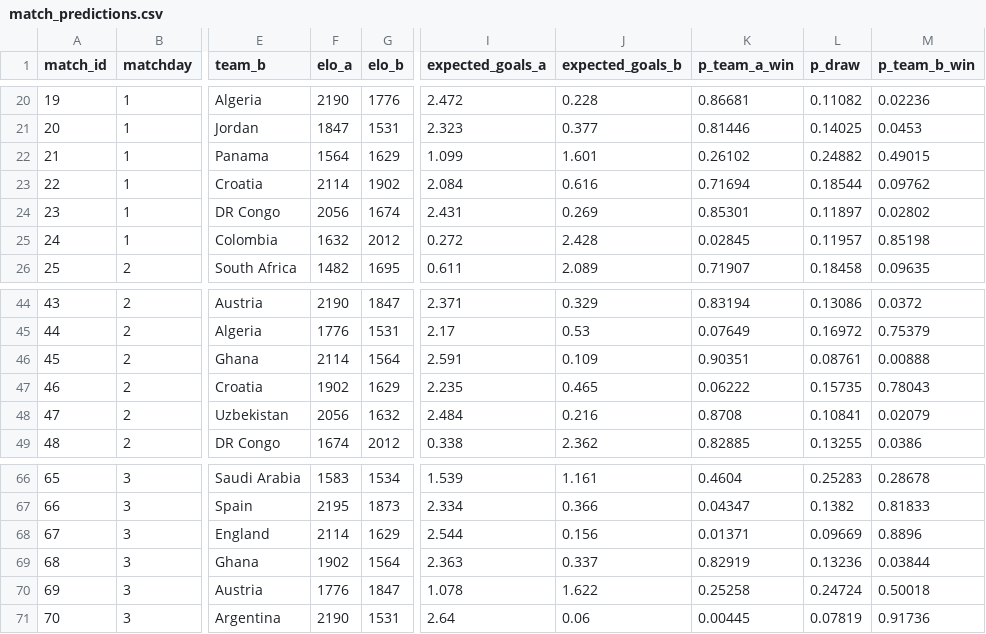
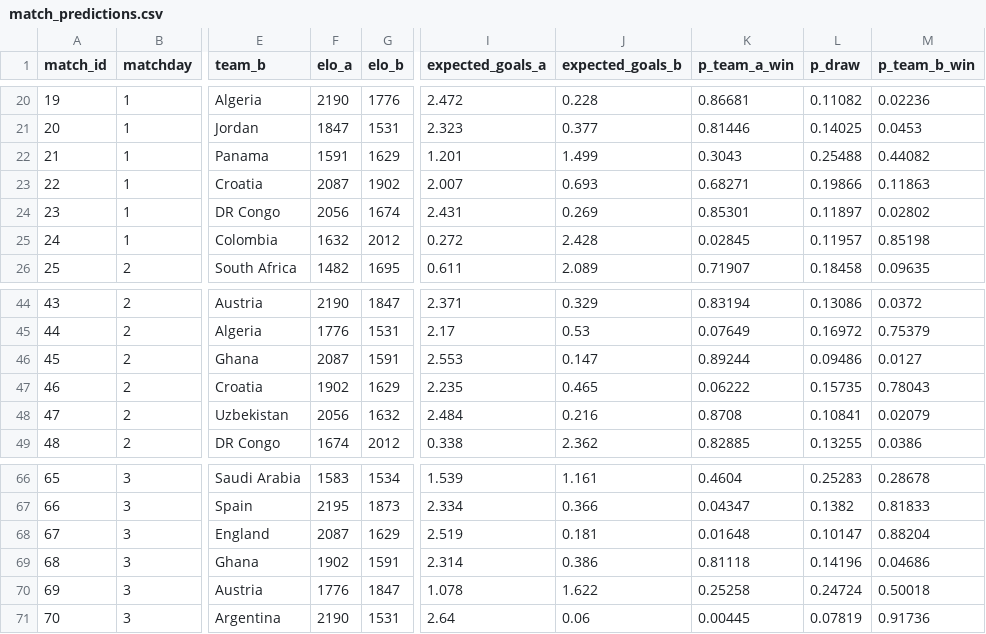
Before and after one commit to ieuyar/WC26, a CSV file: simulation_output/match_predictions.csv, drawn as a sheet; only a part is shown, gaps mark what is left out; the diff names each change by its address in the sheet, - before the commit and + after, or states it on an @@ line.

```diff
--- a/simulation_output/match_predictions.csv
+++ b/simulation_output/match_predictions.csv
-F22 (elo_a): 1564
+F22 (elo_a): 1591
-I22 (expected_goals_a): 1.099
+I22 (expected_goals_a): 1.201
-J22 (expected_goals_b): 1.601
+J22 (expected_goals_b): 1.499
-K22 (p_team_a_win): 0.26102
+K22 (p_team_a_win): 0.3043
-L22 (p_draw): 0.24882
+L22 (p_draw): 0.25488
-M22 (p_team_b_win): 0.49015
+M22 (p_team_b_win): 0.44082
-F23 (elo_a): 2114
+F23 (elo_a): 2087
-I23 (expected_goals_a): 2.084
+I23 (expected_goals_a): 2.007
-J23 (expected_goals_b): 0.616
+J23 (expected_goals_b): 0.693
-K23 (p_team_a_win): 0.71694
+K23 (p_team_a_win): 0.68271
-L23 (p_draw): 0.18544
+L23 (p_draw): 0.19866
-M23 (p_team_b_win): 0.09762
+M23 (p_team_b_win): 0.11863
-F46 (elo_a): 2114
+F46 (elo_a): 2087
-G46 (elo_b): 1564
+G46 (elo_b): 1591
-I46 (expected_goals_a): 2.591
+I46 (expected_goals_a): 2.553
-J46 (expected_goals_b): 0.109
+J46 (expected_goals_b): 0.147
-K46 (p_team_a_win): 0.90351
+K46 (p_team_a_win): 0.89244
-L46 (p_draw): 0.08761
+L46 (p_draw): 0.09486
-M46 (p_team_b_win): 0.00888
+M46 (p_team_b_win): 0.0127
-F68 (elo_a): 2114
+F68 (elo_a): 2087
-I68 (expected_goals_a): 2.544
+I68 (expected_goals_a): 2.519
-J68 (expected_goals_b): 0.156
+J68 (expected_goals_b): 0.181
-K68 (p_team_a_win): 0.01371
+K68 (p_team_a_win): 0.01648
-L68 (p_draw): 0.09669
+L68 (p_draw): 0.10147
-M68 (p_team_b_win): 0.8896
+M68 (p_team_b_win): 0.88204
-G69 (elo_b): 1564
+G69 (elo_b): 1591
-I69 (expected_goals_a): 2.363
+I69 (expected_goals_a): 2.314
-J69 (expected_goals_b): 0.337
+J69 (expected_goals_b): 0.386
-K69 (p_team_a_win): 0.82919
+K69 (p_team_a_win): 0.81118
-L69 (p_draw): 0.13236
+L69 (p_draw): 0.14196
-M69 (p_team_b_win): 0.03844
+M69 (p_team_b_win): 0.04686
```
Also changed, not shown: live_results.csv, simulation_output/engine_match_predictions.csv, 10 other files.
